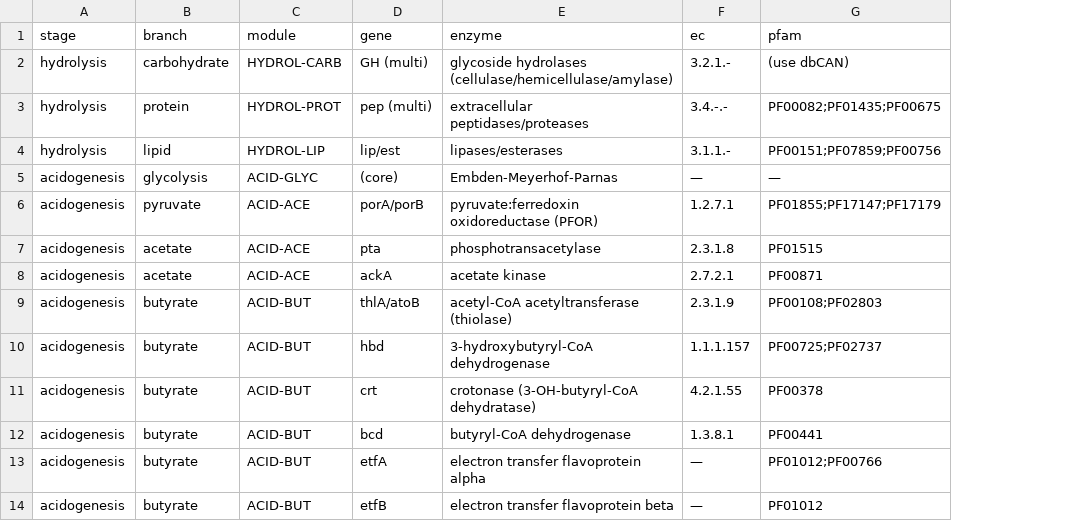
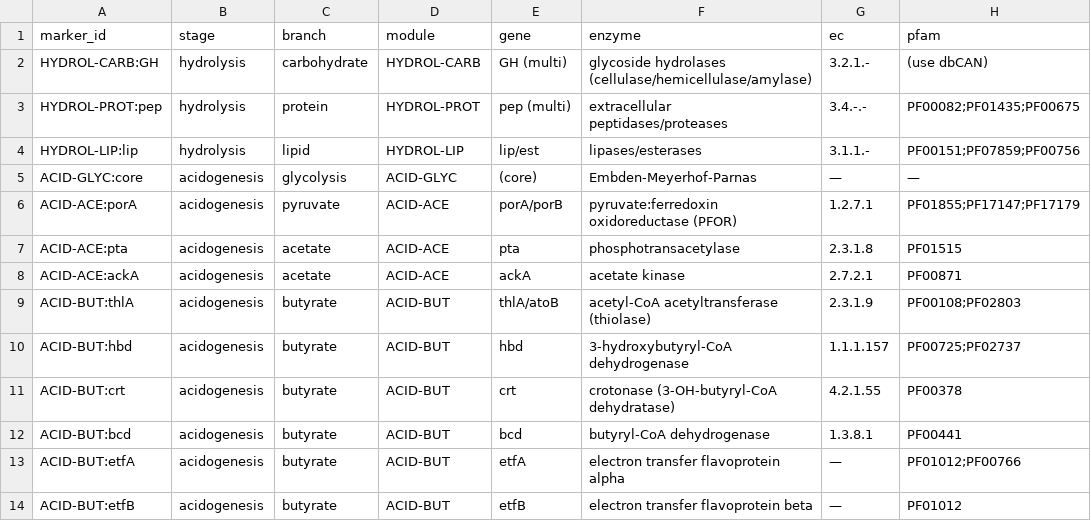
Before and after one commit to tpall/digestome, a TSV file: AD_methanogenesis_panel.tsv, drawn as a sheet; only a part is shown; the diff names each change by its address in the sheet, - before the commit and + after, or states it on an @@ line.

```diff
--- a/AD_methanogenesis_panel.tsv
+++ b/AD_methanogenesis_panel.tsv
+column A (marker_id), rows 2-14: HYDROL-CARB:GH | HYDROL-PROT:pep | HYDROL-LIP:lip | ACID-GLYC:core | ACID-ACE:porA | ACID-ACE:pta | ACID-ACE:ackA | ACID-BUT:thlA | ACID-BUT:hbd | ACID-BUT:crt | ACID-BUT:bcd | ACID-BUT:etfA | ACID-BUT:etfB
```
Also changed, not shown: 4 other files.
